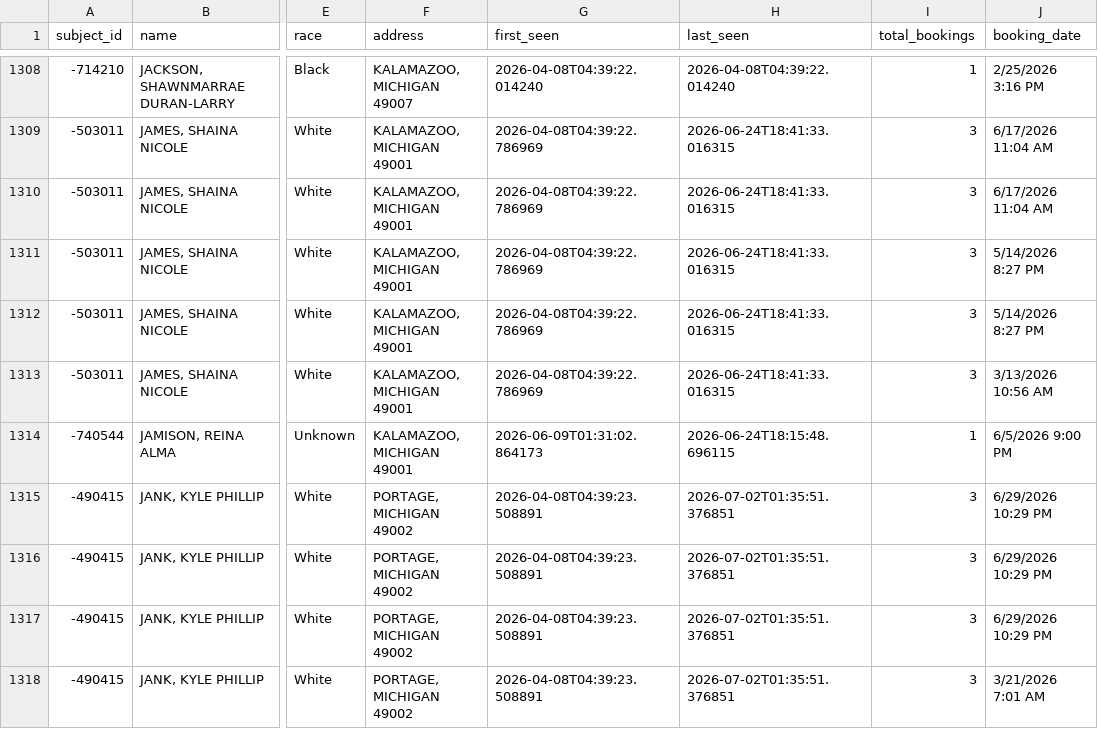
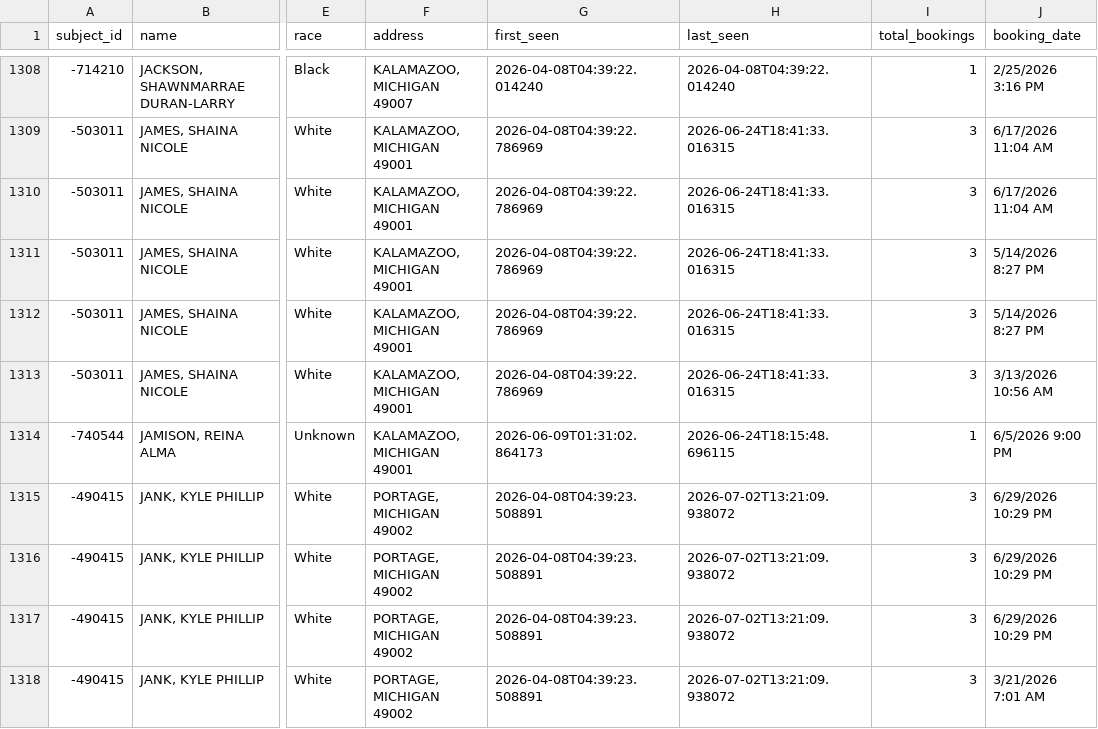
Before and after one commit to kalebwolfgang/kalamazoo-jail-scraper, a CSV file: jail_master.csv, drawn as a sheet; only a part is shown, gaps mark what is left out; the diff covers the shown part only; the diff names each change by its address in the sheet, - before the commit and + after, or states it on an @@ line.

```diff
--- a/jail_master.csv
+++ b/jail_master.csv
-H1315:H1318 (last_seen): 2026-07-02T01:35:51.376851
+H1315:H1318 (last_seen): 2026-07-02T13:21:09.938072
```
Also changed, not shown: 3 added rows and 103 edited cells elsewhere in this file, 1 other file.
